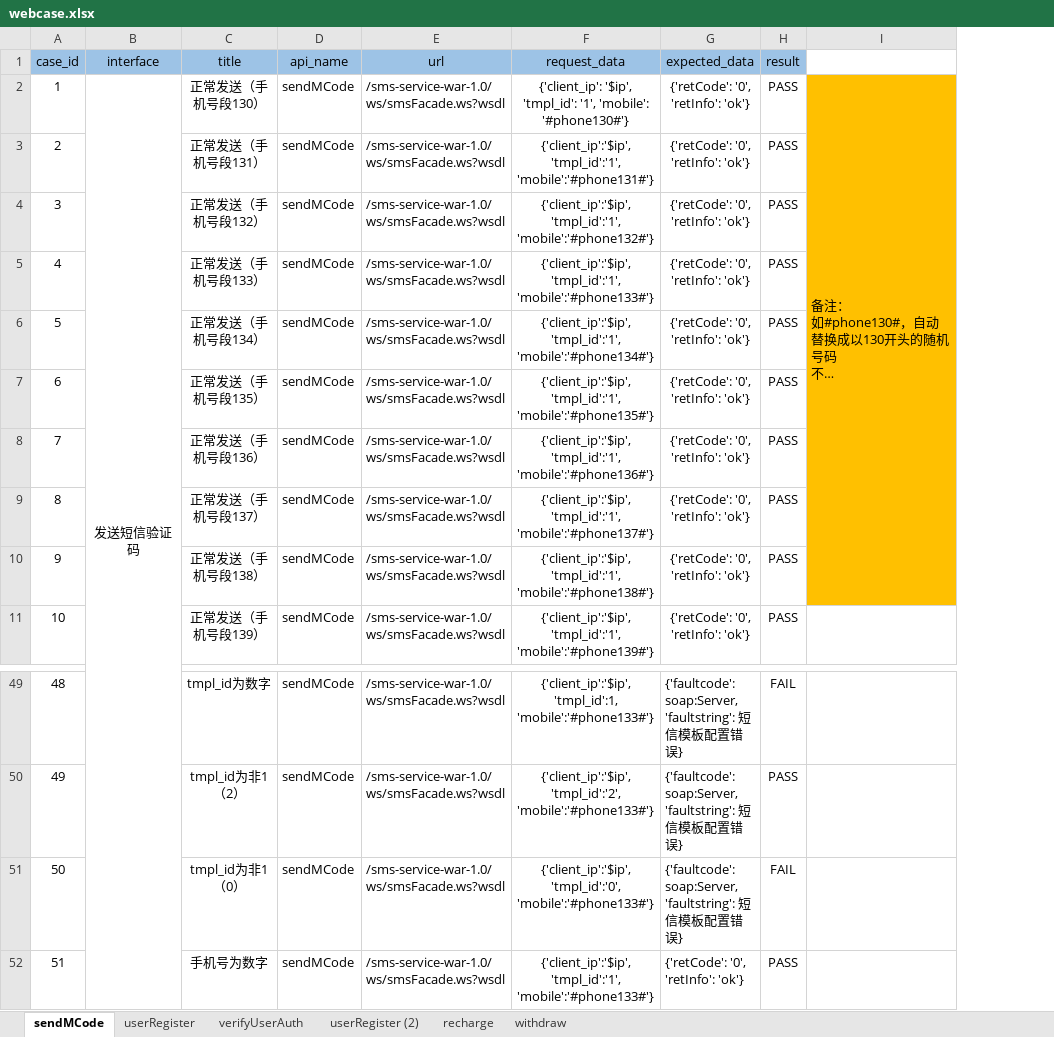
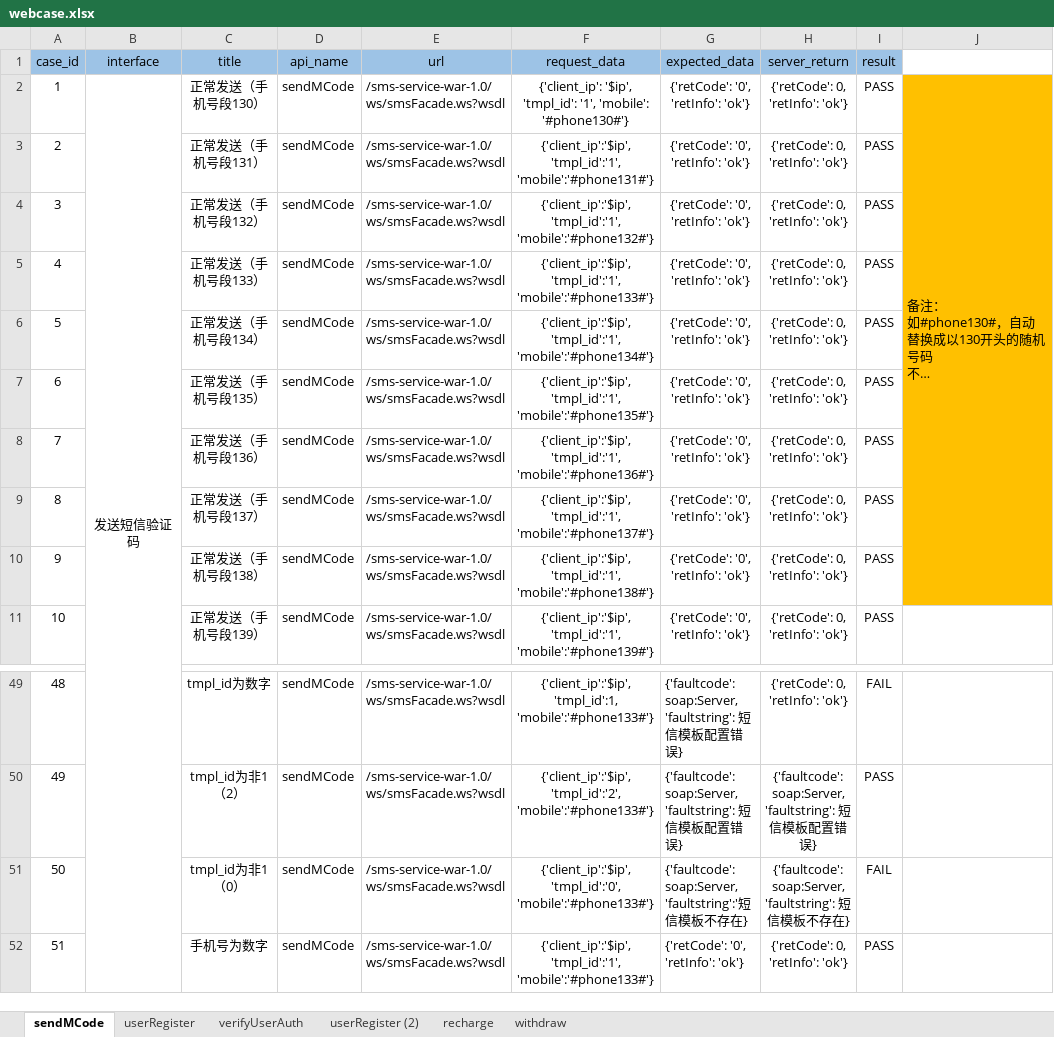
Before and after one commit to 2020668/api_webservice, an Excel workbook: data/webcase.xlsx, sheet sendMCode, drawn as a sheet; only a part is shown, gaps mark what is left out; long unchanged cells end in …; values as stored, in another font and other column widths than the file's, no borders; conditional formats not drawn; addresses are those after the commit; the diff names each change by its address in the sheet, - before the commit and + after, or states it on an @@ line.

```diff
--- a/data/webcase.xlsx (sheet sendMCode)
+++ b/data/webcase.xlsx (sheet sendMCode)
+column H (server_return), rows 2-11: all {'retCode': 0, 'retInfo': 'ok'}; rows 49-52: {'retCode': 0, 'retInfo': 'ok'} | {'faultcode': soap:Server, 'faultstring': 短信模板配置错误} | {'faultcode': soap:Server, 'faultstring': 短信模板不存在} | {'retCode': 0, 'retInfo': 'ok'}
-J3:J10 fill: #FFC000
+J3:J10 fill: none
-G51 (expected_data): {'faultcode': soap:Server, 'faultstring': 短信模板配置错误}
+G51 (expected_data): {'faultcode': soap:Server, 'faultstring':'短信模板不存在}
```
Also changed, not shown: sheet userRegister, 24 other files.
